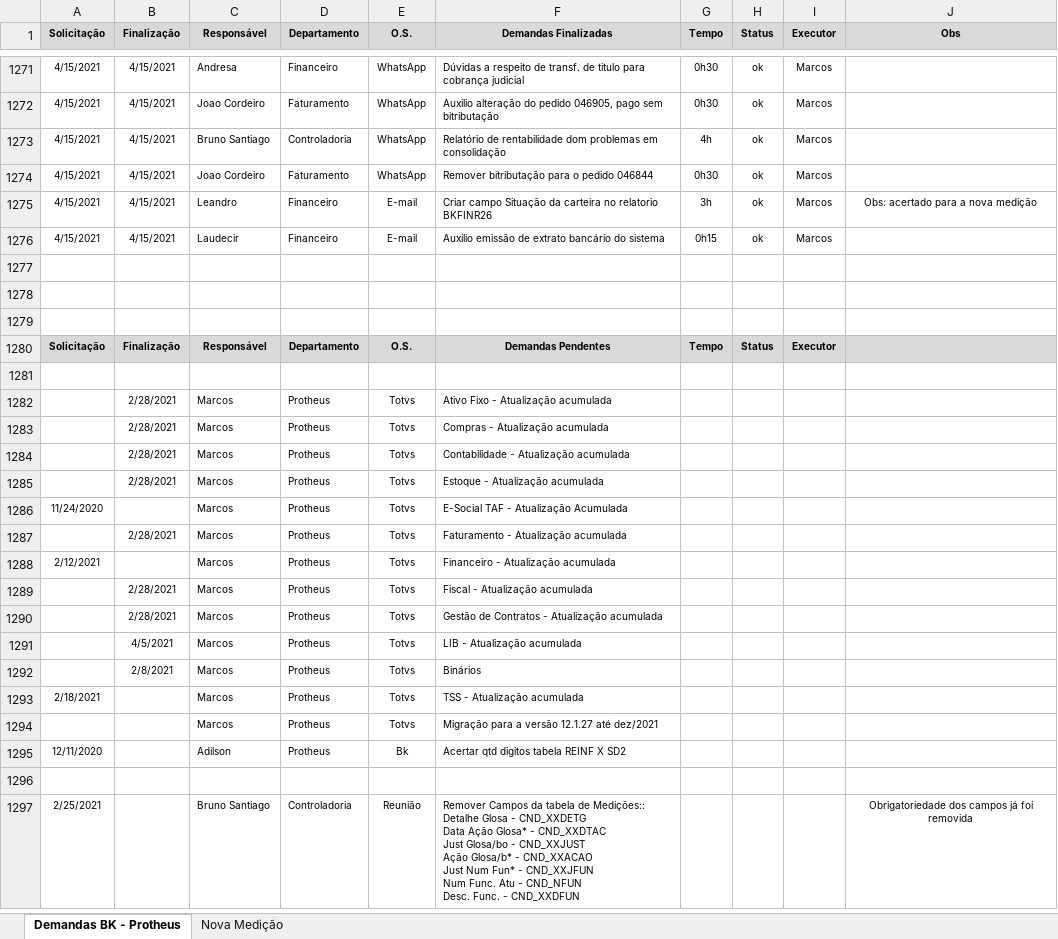
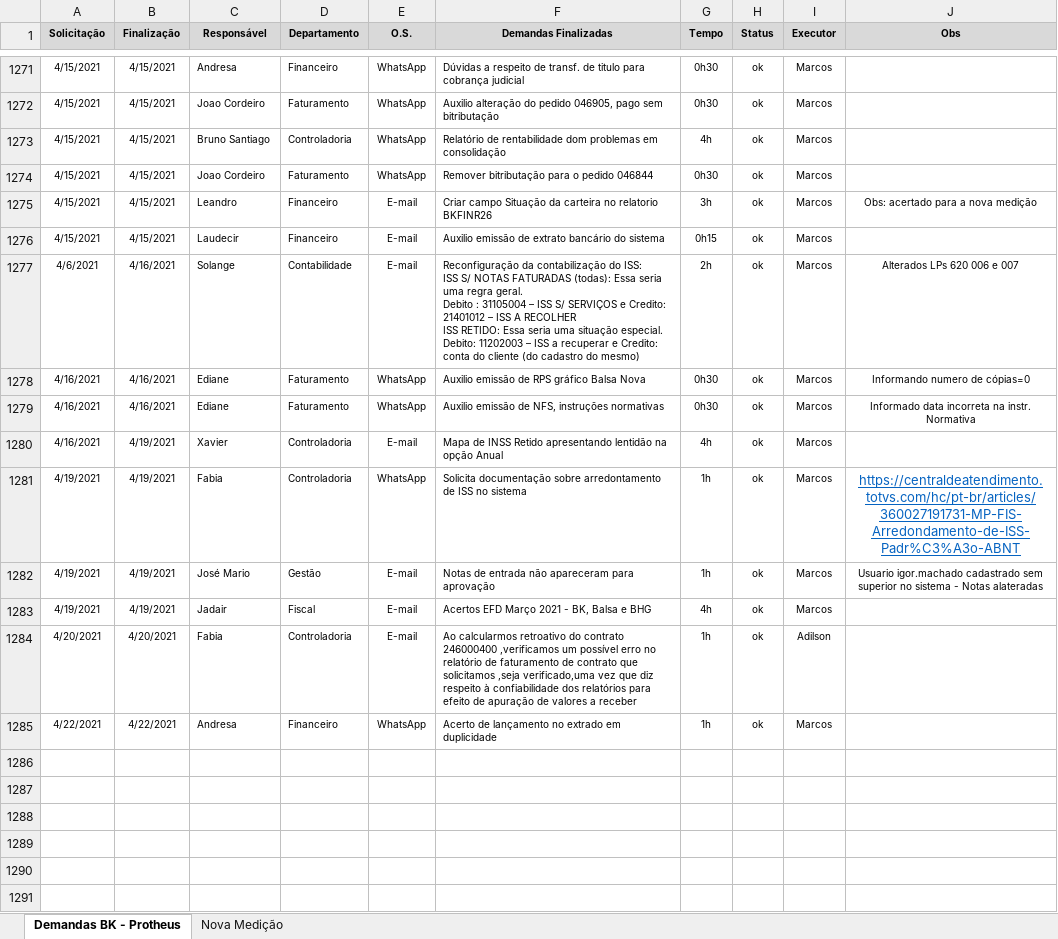
Before and after one commit to marcos-abrahao/bk, an Excel workbook: demanda_Siga _BK.xlsx, sheet Demandas BK - Protheus, drawn as a sheet; only a part is shown, gaps mark what is left out; the shorter side is filled out with more unchanged rows; values as stored, in another font and other column widths than the file's, no borders; ↵ is a line break in a cell; the diff names each change by its address in the sheet, - before the commit and + after, or states it on an @@ line.

Commit message:
Acertos query faturamento

```diff
--- a/demanda_Siga _BK.xlsx (sheet Demandas BK - Protheus)
+++ b/demanda_Siga _BK.xlsx (sheet Demandas BK - Protheus)
+row 1277: 4/6/2021 | 4/16/2021 | Solange | Contabilidade | E-mail | Reconfiguração da contabilização do ISS: ↵ ISS S/ NOTAS FATURADAS (todas): Essa seria uma regra geral. ↵ Debito : 31105004 – ISS S/ SERVIÇOS e Credito: 21401012 – ISS A RECOLHER ↵ ISS RETIDO: Essa seria uma situação especial. ↵ Debito: 11202003 – ISS a recuperar e Credito: conta do cliente (do cadastro do mesmo) | 2h | ok | Marcos | Alterados LPs 620 006 e 007
+row 1278: 4/16/2021 | 4/16/2021 | Ediane | Faturamento | WhatsApp | Auxilio emissão de RPS gráfico Balsa Nova | 0h30 | ok | Marcos | Informando numero de cópias=0
+row 1279: 4/16/2021 | 4/16/2021 | Ediane | Faturamento | WhatsApp | Auxilio emissão de NFS, instruções normativas | 0h30 | ok | Marcos | Informado data incorreta na instr. Normativa
+row 1280: 4/16/2021 | 4/19/2021 | Xavier | Controladoria | E-mail | Mapa de INSS Retido apresentando lentidão na opção Anual | 4h | ok | Marcos
+row 1281: 4/19/2021 | 4/19/2021 | Fabia | Controladoria | WhatsApp | Solicita documentação sobre arredontamento de ISS no sistema | 1h | ok | Marcos | https://centraldeatendimento.totvs.com/hc/pt-br/articles/360027191731-MP-FIS-Arredondamento-de-ISS-Padr%C3%A3o-ABNT
+row 1282: 4/19/2021 | 4/19/2021 | José Mario | Gestão | E-mail | Notas de entrada não apareceram para aprovação | 1h | ok | Marcos | Usuario igor.machado cadastrado sem superior no sistema - Notas alateradas
+row 1283: 4/19/2021 | 4/19/2021 | Jadair | Fiscal | E-mail | Acertos EFD Março 2021 - BK, Balsa e BHG | 4h | ok | Marcos
+row 1284: 4/20/2021 | 4/20/2021 | Fabia | Controladoria | E-mail | Ao calcularmos retroativo do contrato 246000400 ,verificamos um possível erro no relatório de faturamento de contrato que solicitamos ,seja verificado,uma vez que diz respeito à confiabilidade dos relatórios para efeito de apuração de valores a receber | 1h | ok | Adilson
+row 1285: 4/22/2021 | 4/22/2021 | Andresa | Financeiro | WhatsApp | Acerto de lançamento no extrado em duplicidade | 1h | ok | Marcos
+row 1286: (empty)
+row 1287: (empty)
+row 1288: (empty)
```
Also changed, not shown: 4 other files.
